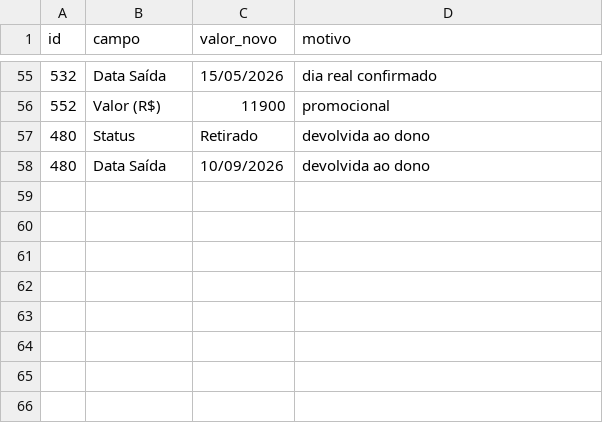
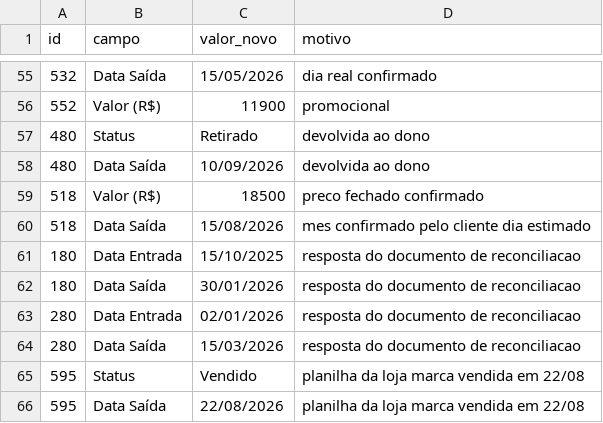
Before and after one commit to pedrinvazzz-code/Cairo-Special-Bikes, a CSV file: pipeline/correcoes.csv, drawn as a sheet; only a part is shown, gaps mark what is left out; the diff names each change by its address in the sheet, - before the commit and + after, or states it on an @@ line.

```diff
--- a/pipeline/correcoes.csv
+++ b/pipeline/correcoes.csv
+row 59: 518 | Valor (R$) | 18500 | preco fechado confirmado
+row 60: 518 | Data Saída | 15/08/2026 | mes confirmado pelo cliente dia estimado
+row 61: 180 | Data Entrada | 15/10/2025 | resposta do documento de reconciliacao
+row 62: 180 | Data Saída | 30/01/2026 | resposta do documento de reconciliacao
+row 63: 280 | Data Entrada | 02/01/2026 | resposta do documento de reconciliacao
+row 64: 280 | Data Saída | 15/03/2026 | resposta do documento de reconciliacao
+row 65: 595 | Status | Vendido | planilha da loja marca vendida em 22/08
+row 66: 595 | Data Saída | 22/08/2026 | planilha da loja marca vendida em 22/08
```
Also changed, not shown: 1 other file.
